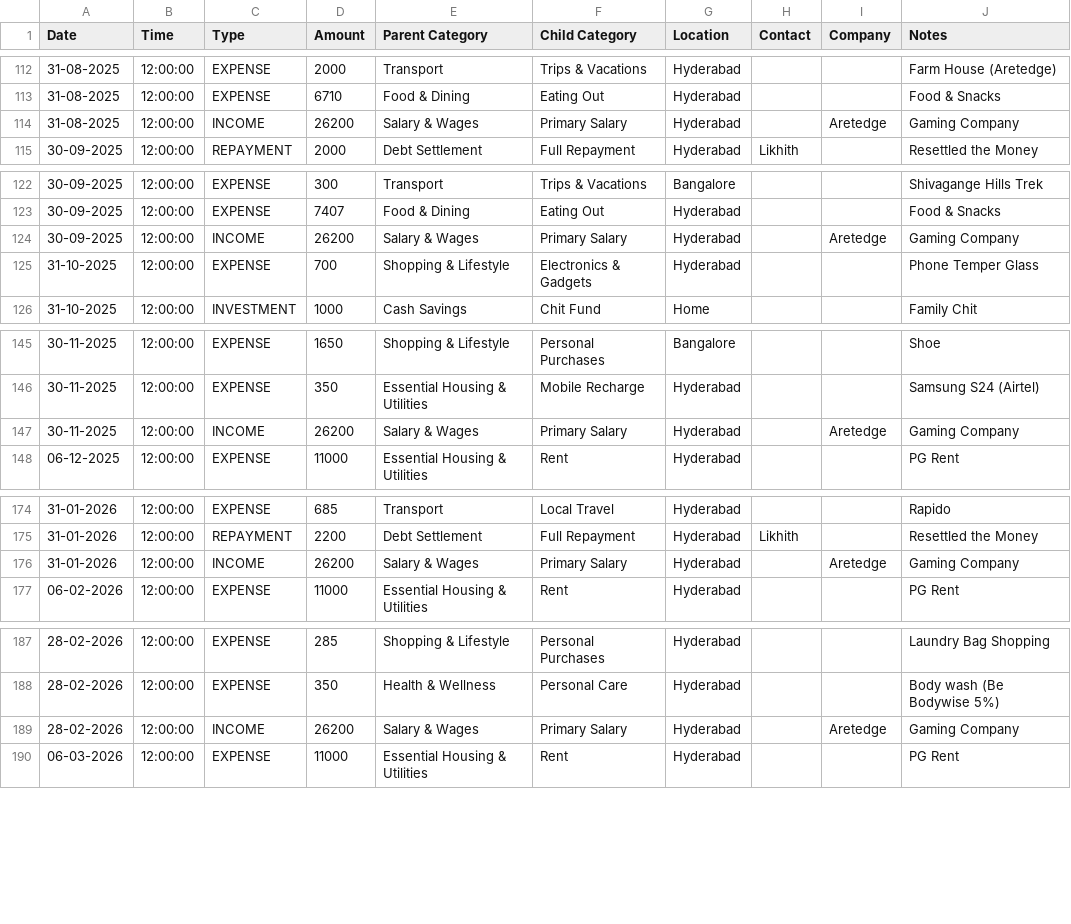
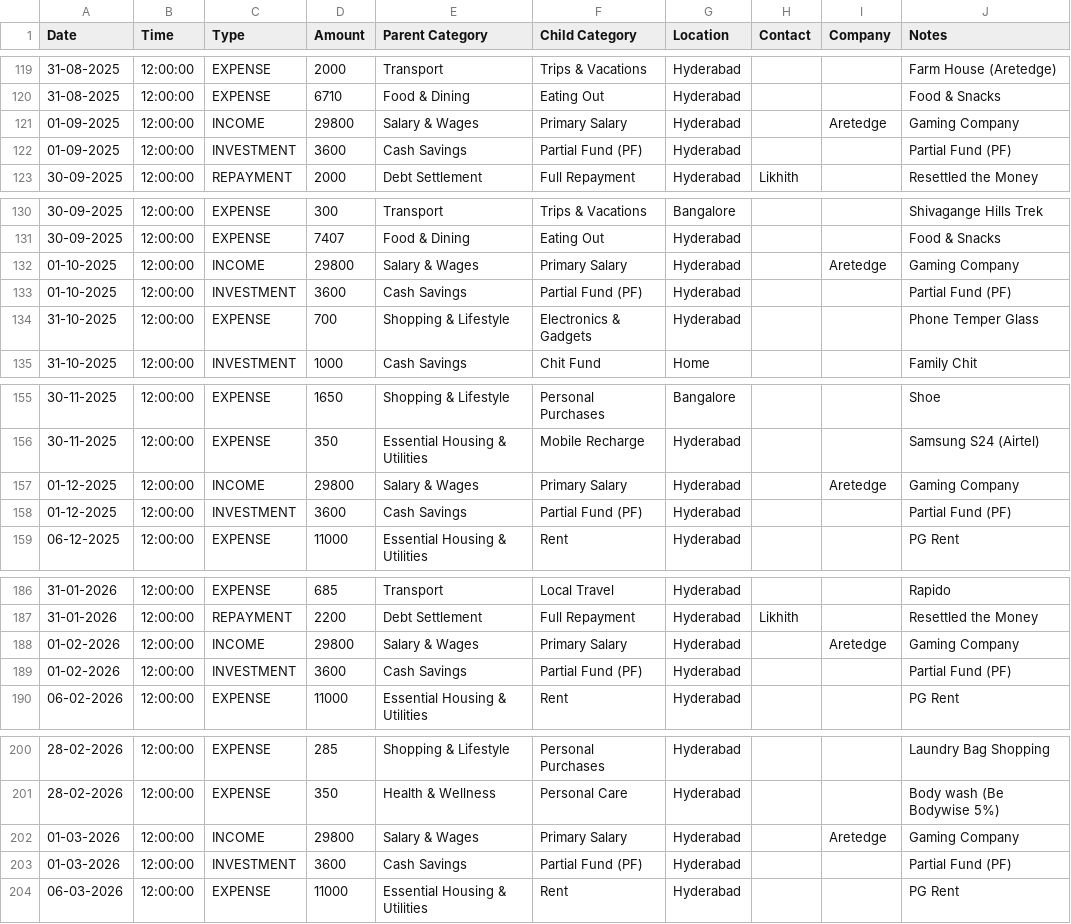
Before and after one commit to mdkdinesh2503/finance-tracker, a CSV file: data/historical-transactions.csv, drawn as a sheet; only a part is shown, gaps mark what is left out; the diff covers the shown part only.

```diff
--- a/data/historical-transactions.csv
+++ b/data/historical-transactions.csv
@@ -113,3 +120,4 @@ Date,Time,Type,Amount,Parent Category,Child Category,Location,Contact,Company,No
 31-08-2025,12:00:00,EXPENSE,6710,Food & Dining,Eating Out,Hyderabad,,,Food & Snacks
-31-08-2025,12:00:00,INCOME,26200,Salary & Wages,Primary Salary,Hyderabad,,Aretedge,Gaming Company
+01-09-2025,12:00:00,INCOME,29800,Salary & Wages,Primary Salary,Hyderabad,,Aretedge,Gaming Company
+01-09-2025,12:00:00,INVESTMENT,3600,Cash Savings,Partial Fund (PF),Hyderabad,,,Partial Fund (PF)
 30-09-2025,12:00:00,REPAYMENT,2000,Debt Settlement,Full Repayment,Hyderabad,Likhith,,Resettled the Money
@@ -123,3 +131,4 @@ Date,Time,Type,Amount,Parent Category,Child Category,Location,Contact,Company,No
 30-09-2025,12:00:00,EXPENSE,7407,Food & Dining,Eating Out,Hyderabad,,,Food & Snacks
-30-09-2025,12:00:00,INCOME,26200,Salary & Wages,Primary Salary,Hyderabad,,Aretedge,Gaming Company
+01-10-2025,12:00:00,INCOME,29800,Salary & Wages,Primary Salary,Hyderabad,,Aretedge,Gaming Company
+01-10-2025,12:00:00,INVESTMENT,3600,Cash Savings,Partial Fund (PF),Hyderabad,,,Partial Fund (PF)
 31-10-2025,12:00:00,EXPENSE,700,Shopping & Lifestyle,Electronics & Gadgets,Hyderabad,,,Phone Temper Glass
@@ -146,3 +156,4 @@ Date,Time,Type,Amount,Parent Category,Child Category,Location,Contact,Company,No
 30-11-2025,12:00:00,EXPENSE,350,Essential Housing & Utilities,Mobile Recharge,Hyderabad,,,Samsung S24 (Airtel)
-30-11-2025,12:00:00,INCOME,26200,Salary & Wages,Primary Salary,Hyderabad,,Aretedge,Gaming Company
+01-12-2025,12:00:00,INCOME,29800,Salary & Wages,Primary Salary,Hyderabad,,Aretedge,Gaming Company
+01-12-2025,12:00:00,INVESTMENT,3600,Cash Savings,Partial Fund (PF),Hyderabad,,,Partial Fund (PF)
 06-12-2025,12:00:00,EXPENSE,11000,Essential Housing & Utilities,Rent,Hyderabad,,,PG Rent
@@ -175,3 +187,4 @@ Date,Time,Type,Amount,Parent Category,Child Category,Location,Contact,Company,No
 31-01-2026,12:00:00,REPAYMENT,2200,Debt Settlement,Full Repayment,Hyderabad,Likhith,,Resettled the Money
-31-01-2026,12:00:00,INCOME,26200,Salary & Wages,Primary Salary,Hyderabad,,Aretedge,Gaming Company
+01-02-2026,12:00:00,INCOME,29800,Salary & Wages,Primary Salary,Hyderabad,,Aretedge,Gaming Company
+01-02-2026,12:00:00,INVESTMENT,3600,Cash Savings,Partial Fund (PF),Hyderabad,,,Partial Fund (PF)
 06-02-2026,12:00:00,EXPENSE,11000,Essential Housing & Utilities,Rent,Hyderabad,,,PG Rent
@@ -188,3 +201,4 @@ Date,Time,Type,Amount,Parent Category,Child Category,Location,Contact,Company,No
 28-02-2026,12:00:00,EXPENSE,350,Health & Wellness,Personal Care,Hyderabad,,,Body wash (Be Bodywise 5%)
-28-02-2026,12:00:00,INCOME,26200,Salary & Wages,Primary Salary,Hyderabad,,Aretedge,Gaming Company
+01-03-2026,12:00:00,INCOME,29800,Salary & Wages,Primary Salary,Hyderabad,,Aretedge,Gaming Company
+01-03-2026,12:00:00,INVESTMENT,3600,Cash Savings,Partial Fund (PF),Hyderabad,,,Partial Fund (PF)
 06-03-2026,12:00:00,EXPENSE,11000,Essential Housing & Utilities,Rent,Hyderabad,,,PG Rent
```
Also changed, not shown: 10 added rows and 54 edited cells elsewhere in this file, 22 other files.
